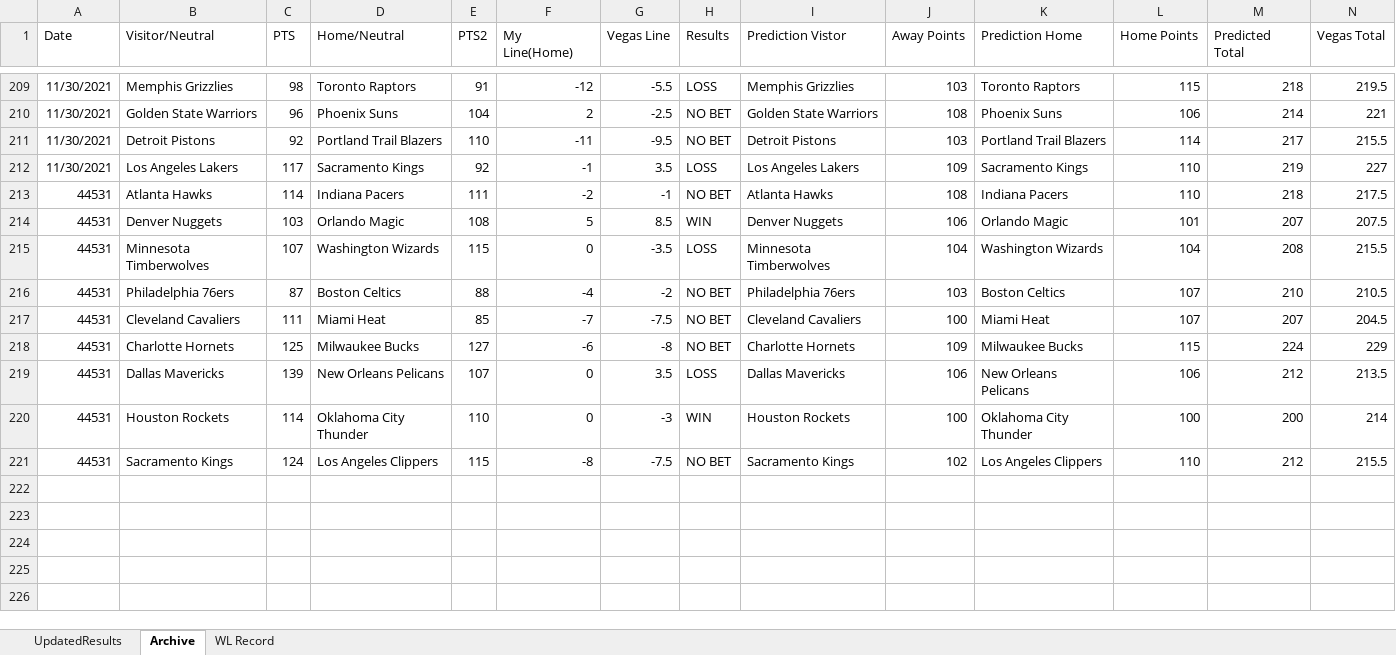
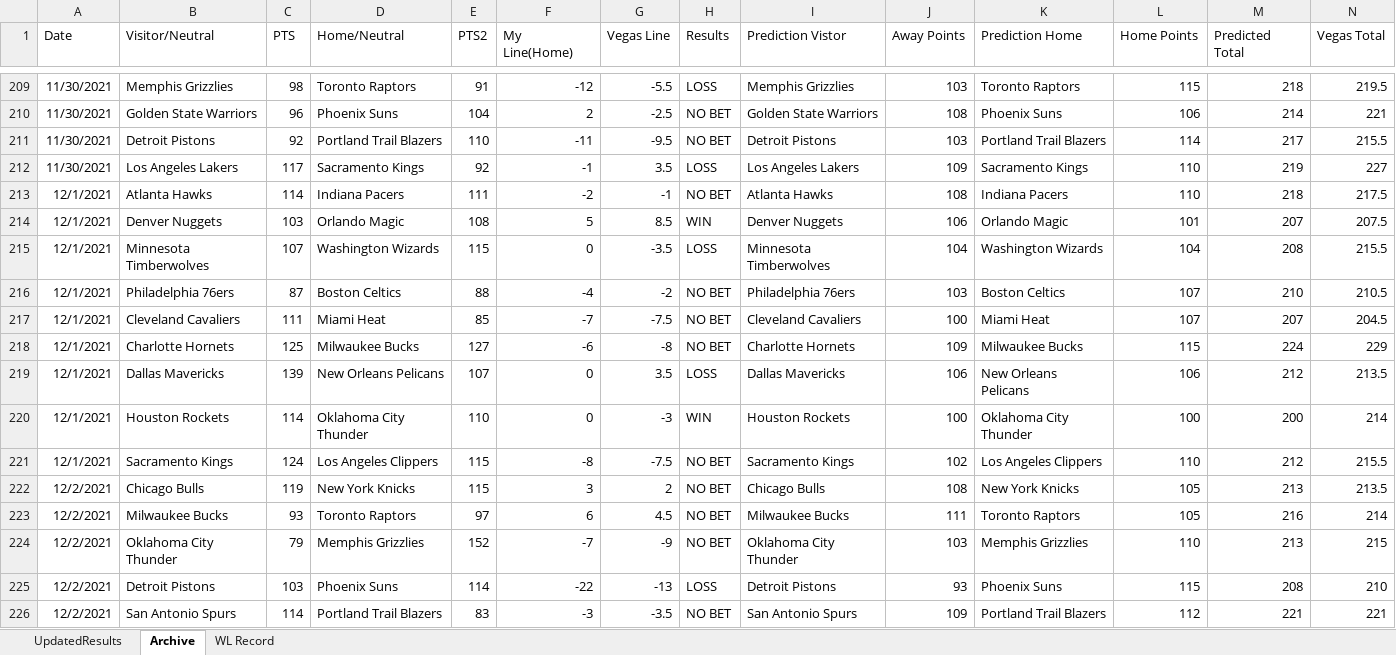
Before and after one commit to ajayiagbebaku/NBA-Model, an Excel workbook: UpdatedResults.xlsx, sheet Archive, drawn as a sheet; only a part is shown, gaps mark what is left out; values as stored, in another font and other column widths than the file's, no borders; rows hold the shown columns only; the diff names each change by its address in the sheet, - before the commit and + after, or states it on an @@ line.

```diff
--- a/UpdatedResults.xlsx (sheet Archive)
+++ b/UpdatedResults.xlsx (sheet Archive)
-A213:A221 (Date): 44531
+A213:A221 (Date): 12/1/2021
+row 222: 12/2/2021 | Chicago Bulls | 119 | New York Knicks | 115 | 3 | 2 | NO BET | Chicago Bulls | 108 | New York Knicks | 105 | 213 | 213.5
+row 223: 12/2/2021 | Milwaukee Bucks | 93 | Toronto Raptors | 97 | 6 | 4.5 | NO BET | Milwaukee Bucks | 111 | Toronto Raptors | 105 | 216 | 214
+row 224: 12/2/2021 | Oklahoma City Thunder | 79 | Memphis Grizzlies | 152 | -7 | -9 | NO BET | Oklahoma City Thunder | 103 | Memphis Grizzlies | 110 | 213 | 215
+row 225: 12/2/2021 | Detroit Pistons | 103 | Phoenix Suns | 114 | -22 | -13 | LOSS | Detroit Pistons | 93 | Phoenix Suns | 115 | 208 | 210
+row 226: 12/2/2021 | San Antonio Spurs | 114 | Portland Trail Blazers | 83 | -3 | -3.5 | NO BET | San Antonio Spurs | 109 | Portland Trail Blazers | 112 | 221 | 221
```
Also changed, not shown: sheet UpdatedResults, sheet WL Record, 1 other file.
